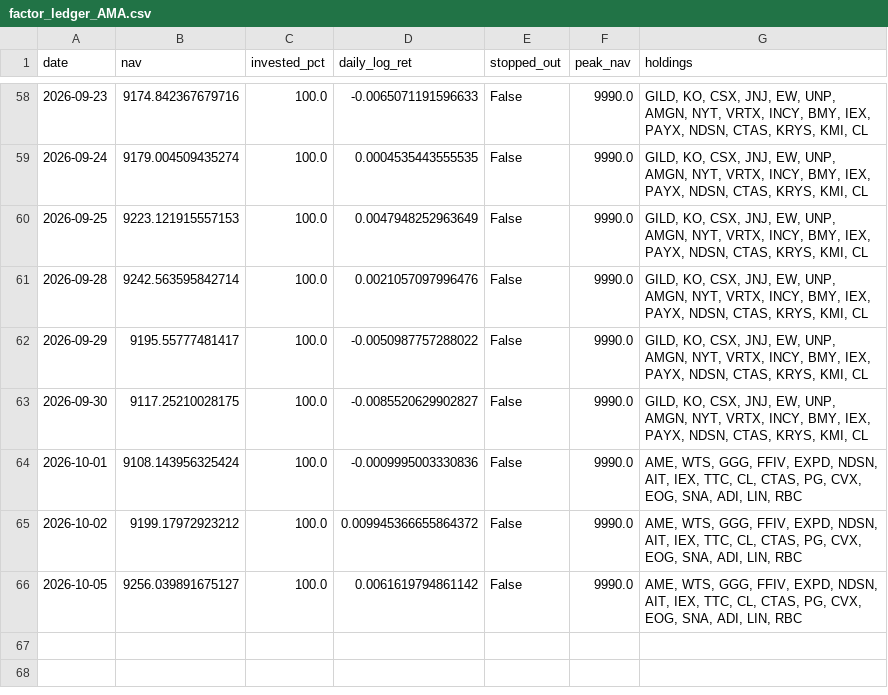
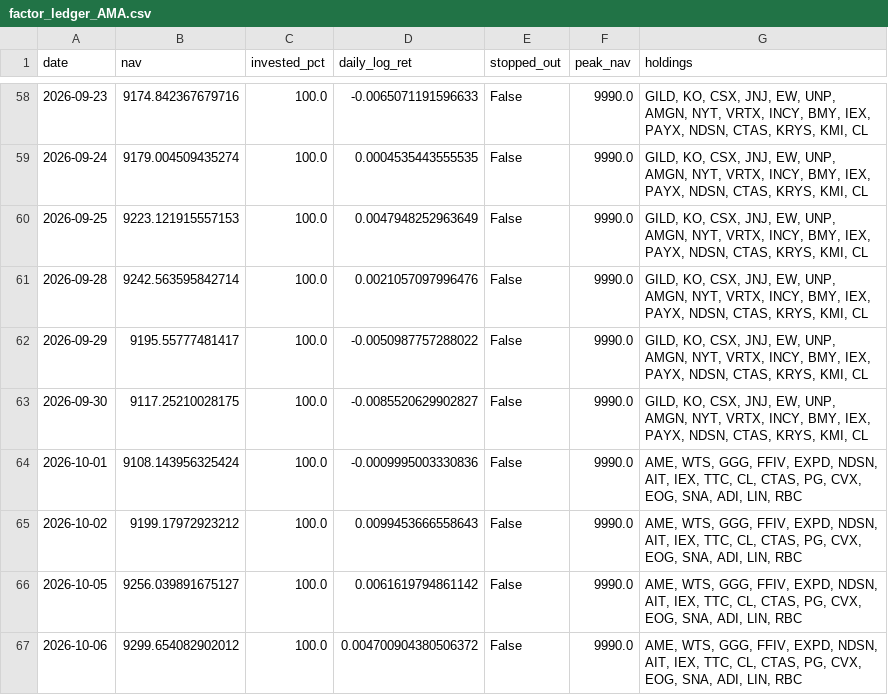
Before and after one commit to Mariokeyrouz/market-dashboard-otp2-paper-trading-, a CSV file: factor_ledger_AMA.csv, drawn as a sheet; only a part is shown, gaps mark what is left out.

```diff
--- a/factor_ledger_AMA.csv
+++ b/factor_ledger_AMA.csv
@@ -64,3 +64,4 @@ date,nav,invested_pct,daily_log_ret,stopped_out,peak_nav,holdings
 2026-10-01,9108.143956325424,100.0,-0.0009995003330836,False,9990.0,"AME, WTS, GGG, FFIV, EXPD, NDSN, AIT, IEX, TTC, CL, CTAS, PG, CVX, EOG, SNA, ADI, LIN, RBC"
-2026-10-02,9199.17972923212,100.0,0.009945366655864372,False,9990.0,"AME, WTS, GGG, FFIV, EXPD, NDSN, AIT, IEX, TTC, CL, CTAS, PG, CVX, EOG, SNA, ADI, LIN, RBC"
+2026-10-02,9199.17972923212,100.0,0.0099453666558643,False,9990.0,"AME, WTS, GGG, FFIV, EXPD, NDSN, AIT, IEX, TTC, CL, CTAS, PG, CVX, EOG, SNA, ADI, LIN, RBC"
 2026-10-05,9256.039891675127,100.0,0.0061619794861142,False,9990.0,"AME, WTS, GGG, FFIV, EXPD, NDSN, AIT, IEX, TTC, CL, CTAS, PG, CVX, EOG, SNA, ADI, LIN, RBC"
+2026-10-06,9299.654082902012,100.0,0.004700904380506372,False,9990.0,"AME, WTS, GGG, FFIV, EXPD, NDSN, AIT, IEX, TTC, CL, CTAS, PG, CVX, EOG, SNA, ADI, LIN, RBC"
```
Also changed, not shown: factor_ledger.csv, momentum_daily_ledger.csv, 16 other files.
